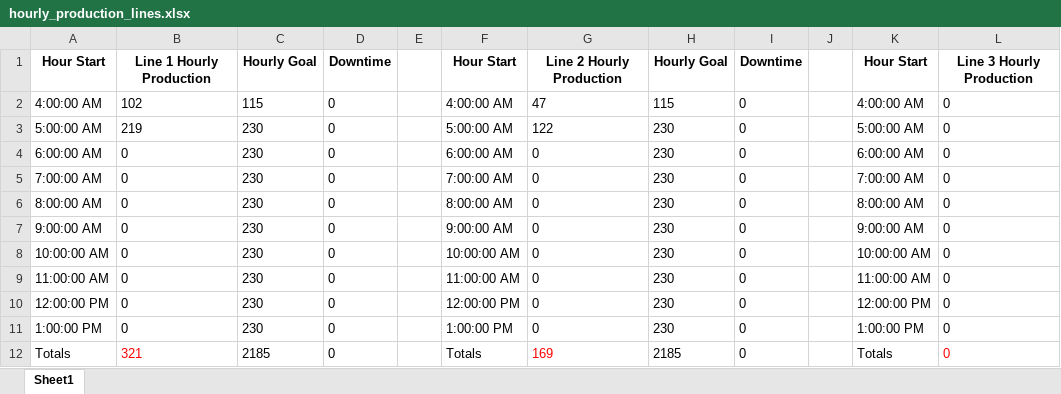
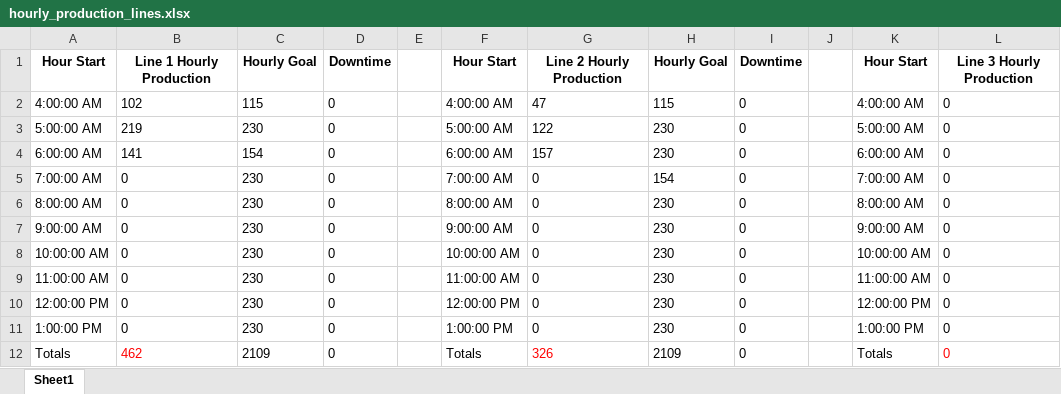
Before and after one commit to OPerezSandoval/production_dashboard, an Excel workbook: hourly_production_lines.xlsx, sheet Sheet1, drawn as a sheet; only a part is shown; values as stored, in another font and other column widths than the file's, no borders; the diff names each change by its address in the sheet, - before the commit and + after, or states it on an @@ line.

```diff
--- a/hourly_production_lines.xlsx (sheet Sheet1)
+++ b/hourly_production_lines.xlsx (sheet Sheet1)
-B4: 0
+B4: 141
-C4: 230
+C4: 154
-G4: 0
+G4: 157
-H5: 230
+H5: 154
-B12: 321
+B12: 462
-C12: 2185
+C12: 2109
-G12: 169
+G12: 326
-H12: 2185
+H12: 2109
```
Also changed, not shown: 3 other files.
